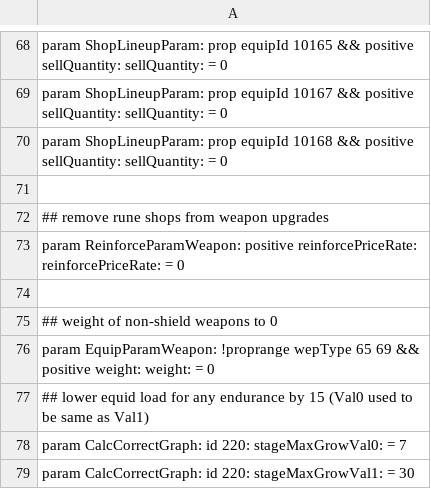
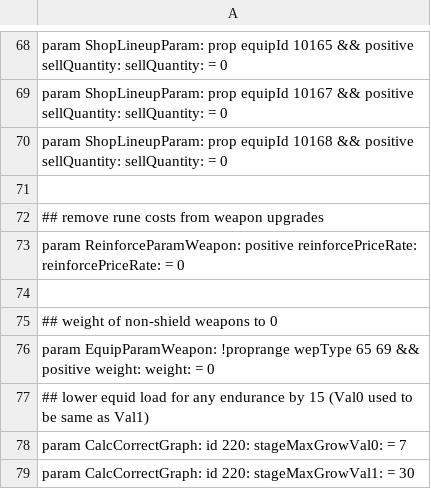
Before and after one commit to WhiteG00se/ER_QualityConvergence, a CSV file: tobi_src/massEdit.csv, drawn as a sheet; only a part is shown, gaps mark what is left out.

Commit message:
fixed typo

```diff
--- a/tobi_src/massEdit.csv
+++ b/tobi_src/massEdit.csv
@@ -71,3 +71,3 @@ param ShopLineupParam: prop equipId 10168 && positive sellQuantity: sellQuantity
 
-## remove rune shops from weapon upgrades
+## remove rune costs from weapon upgrades
 param ReinforceParamWeapon: positive reinforcePriceRate: reinforcePriceRate: = 0
```
Also changed, not shown: 1 other file.
